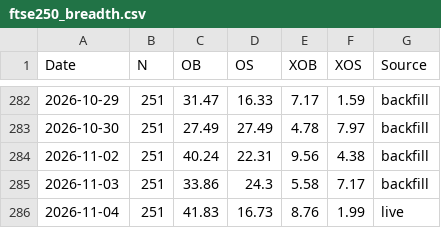
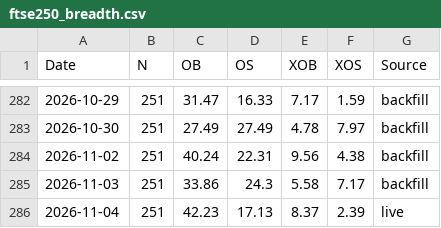
Before and after one commit to Markmark5/Database, a CSV file: data/breadth/ftse250_breadth.csv, drawn as a sheet; only a part is shown, gaps mark what is left out.

```diff
--- a/data/breadth/ftse250_breadth.csv
+++ b/data/breadth/ftse250_breadth.csv
@@ -285,2 +285,2 @@ Date,N,OB,OS,XOB,XOS,Source
 2026-11-03,251,33.86,24.3,5.58,7.17,backfill
-2026-11-04,251,41.83,16.73,8.76,1.99,live
+2026-11-04,251,42.23,17.13,8.37,2.39,live
```
Also changed, not shown: data/breadth/ftse250_index_spread.csv, data/breadth/ftse250_latest.csv, 1 other file.
